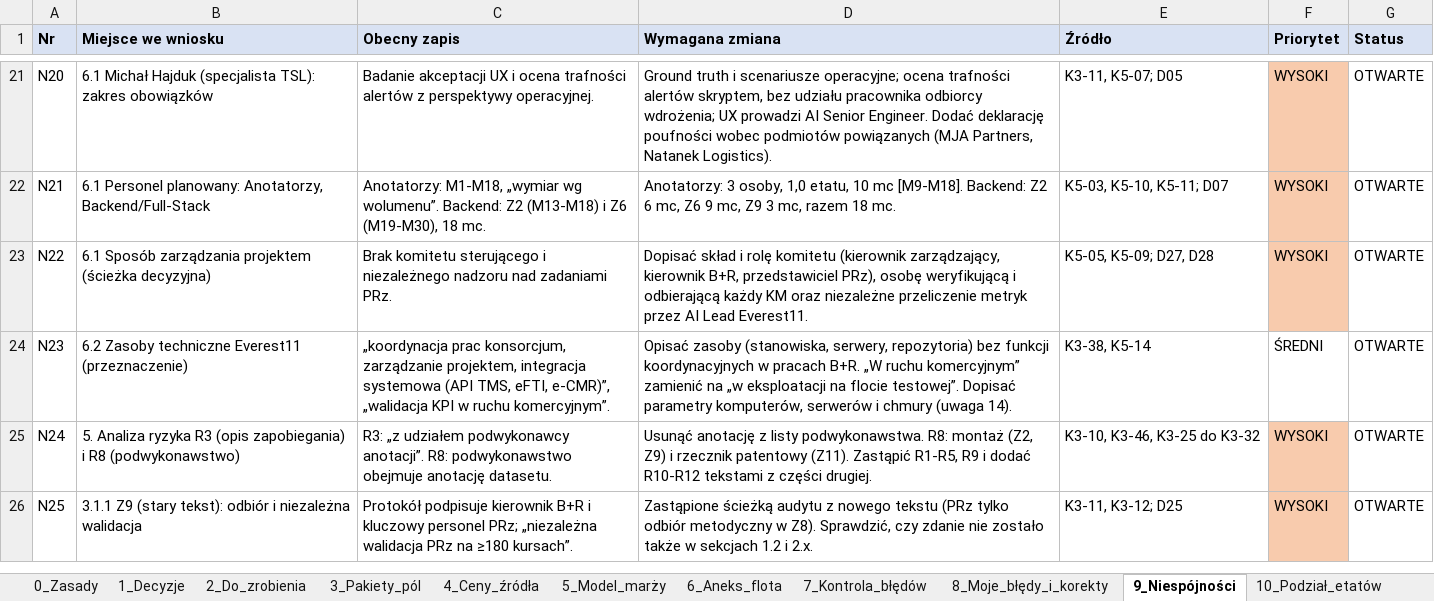
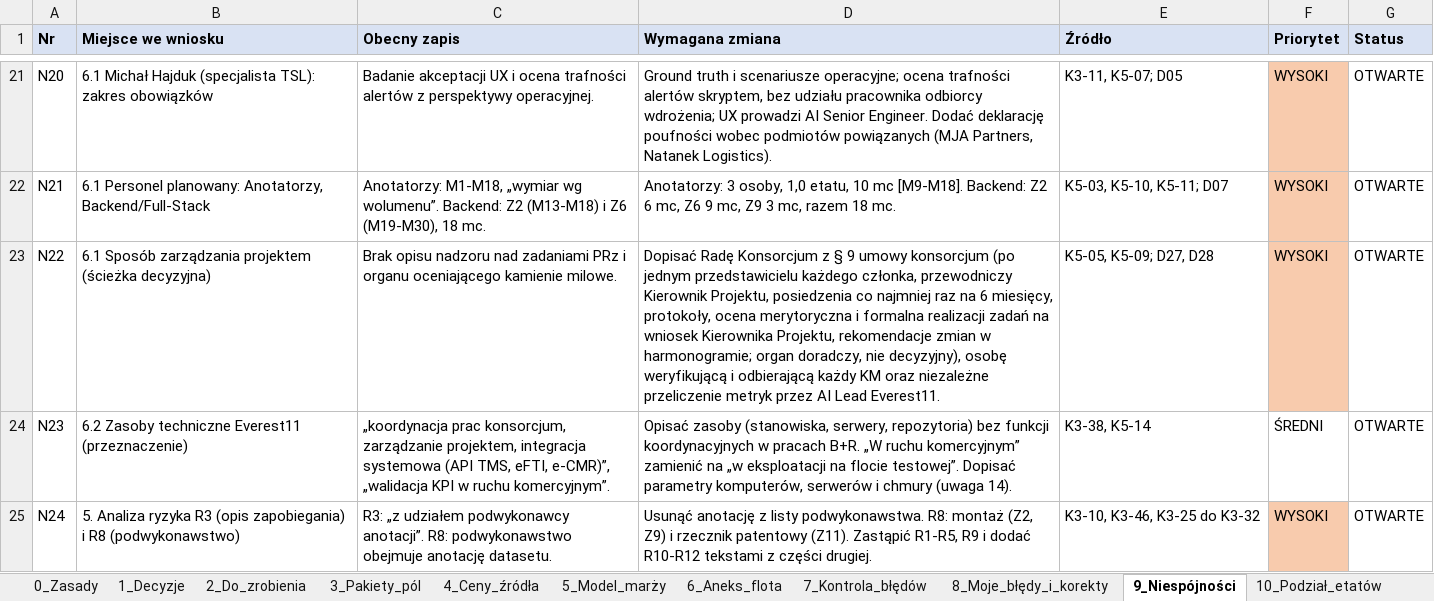
Before and after one commit to retajczyke/smart, an Excel workbook: CargoDT_plan_pracy_i_rejestr_decyzji.xlsx, sheet 9_Niespójności, drawn as a sheet; only a part is shown, gaps mark what is left out; the shorter side is filled out with more unchanged rows; values as stored, in another font and other column widths than the file's, no borders; the diff names each change by its address in the sheet, - before the commit and + after, or states it on an @@ line.

```diff
--- a/CargoDT_plan_pracy_i_rejestr_decyzji.xlsx (sheet 9_Niespójności)
+++ b/CargoDT_plan_pracy_i_rejestr_decyzji.xlsx (sheet 9_Niespójności)
-C23 (Obecny zapis): Brak komitetu sterującego i niezależnego nadzoru nad zadaniami PRz.
+C23 (Obecny zapis): Brak opisu nadzoru nad zadaniami PRz i organu oceniającego kamienie milowe.
-D23 (Wymagana zmiana): Dopisać skład i rolę komitetu (kierownik zarządzający, kierownik B+R, przedstawiciel PRz), osobę weryfikującą…
+D23 (Wymagana zmiana): Dopisać Radę Konsorcjum z § 9 umowy konsorcjum (po jednym przedstawicielu każdego członka, przewodniczy Kierownik Projektu, posiedzenia co najmniej raz na 6 miesięcy, protokoły, ocena merytoryczna i formalna realizacji zadań na wniosek Kierownika Projektu, rekomendacje zmian w harmonogramie; organ doradczy, nie decyzyjny), osobę weryfikującą…
```
Also changed, not shown: sheet 1_Decyzje, 1 other file.
